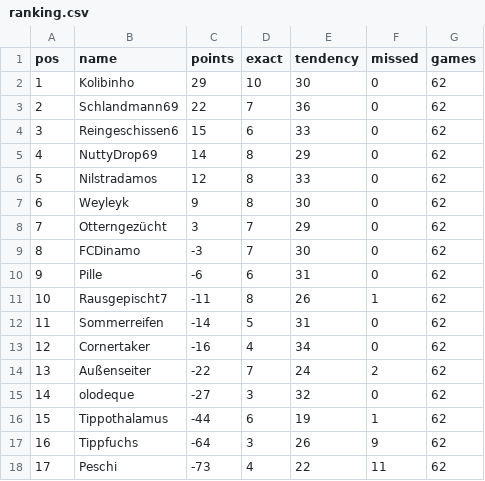
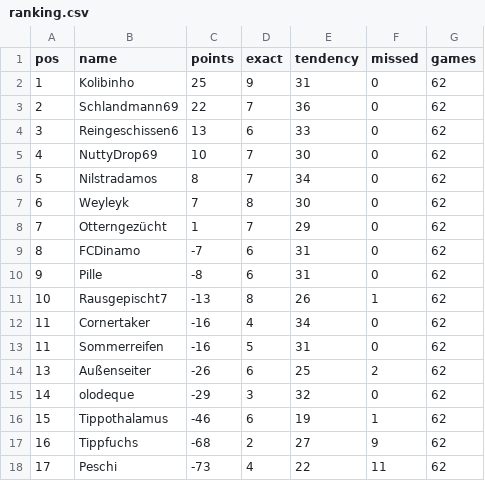
Before and after one commit to senickel/mexiko26-wertung, a CSV file: ranking.csv, drawn as a sheet.

Commit message:
update ranking

```diff
--- a/ranking.csv
+++ b/ranking.csv
@@ -1,18 +1,18 @@
 pos,name,points,exact,tendency,missed,games
-1,Kolibinho,29,10,30,0,62
+1,Kolibinho,25,9,31,0,62
 2,Schlandmann69,22,7,36,0,62
-3,Reingeschissen6,15,6,33,0,62
-4,NuttyDrop69,14,8,29,0,62
-5,Nilstradamos,12,8,33,0,62
-6,Weyleyk,9,8,30,0,62
-7,Otterngezücht,3,7,29,0,62
-8,FCDinamo,-3,7,30,0,62
-9,Pille,-6,6,31,0,62
-10,Rausgepischt7,-11,8,26,1,62
-11,Sommerreifen,-14,5,31,0,62
-12,Cornertaker,-16,4,34,0,62
-13,Außenseiter,-22,7,24,2,62
-14,olodeque,-27,3,32,0,62
-15,Tippothalamus,-44,6,19,1,62
-16,Tippfuchs,-64,3,26,9,62
+3,Reingeschissen6,13,6,33,0,62
+4,NuttyDrop69,10,7,30,0,62
+5,Nilstradamos,8,7,34,0,62
+6,Weyleyk,7,8,30,0,62
+7,Otterngezücht,1,7,29,0,62
+8,FCDinamo,-7,6,31,0,62
+9,Pille,-8,6,31,0,62
+10,Rausgepischt7,-13,8,26,1,62
+11,Cornertaker,-16,4,34,0,62
+11,Sommerreifen,-16,5,31,0,62
+13,Außenseiter,-26,6,25,2,62
+14,olodeque,-29,3,32,0,62
+15,Tippothalamus,-46,6,19,1,62
+16,Tippfuchs,-68,2,27,9,62
 17,Peschi,-73,4,22,11,62
```
Also changed, not shown: 18 other files.
